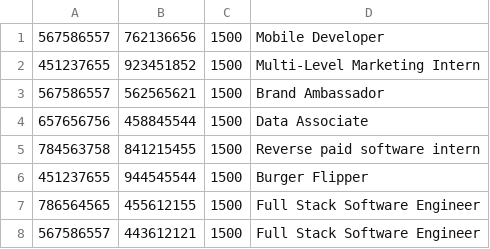
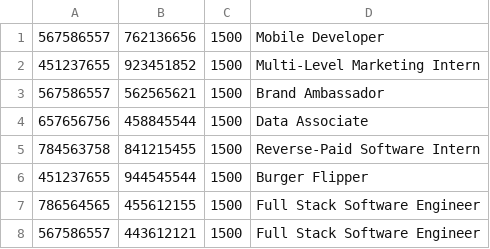
Before and after one commit to SimonZhang0606/Coop_MMR, a TSV file: sql_scripts/sample_data/job.tsv, drawn as a sheet.

```diff
--- a/sql_scripts/sample_data/job.tsv
+++ b/sql_scripts/sample_data/job.tsv
@@ -4,3 +4,3 @@
 657656756	458845544	1500	Data Associate
-784563758	841215455	1500	Reverse paid software intern
+784563758	841215455	1500	Reverse-Paid Software Intern
 451237655	944545544	1500	Burger Flipper
```
Also changed, not shown: sql_scripts/sample_data/company.tsv, sql_scripts/sample_data/job_tag.tsv, 1 other file.
